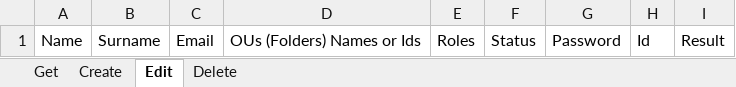
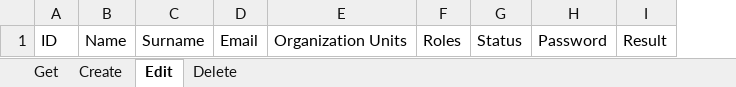
Before and after one commit to UiPath-Services/OrchestratorManager, an Excel workbook: Config/EN/Users.xlsx, sheet Edit, drawn as a sheet; values as stored, in another font and other column widths than the file's, no borders; table styles not drawn; removed rows and columns are numbered as before the commit, all else as after; the diff names each change by its address in the sheet, - before the commit and + after, or states it on an @@ line.

Commit message:
Refactor files related to Users

```diff
--- a/Config/EN/Users.xlsx (sheet Edit)
+++ b/Config/EN/Users.xlsx (sheet Edit)
+column A, row 1: ID
-column D, row 1: OUs (Folders) Names or Ids
+column E, row 1: Organization Units
-column H, row 1: Id
```
Also changed, not shown: sheet Delete, sheet Get, sheet Create, Config/Config.xlsx, Config/JA/ユーザー.xlsx, 8 other files.
